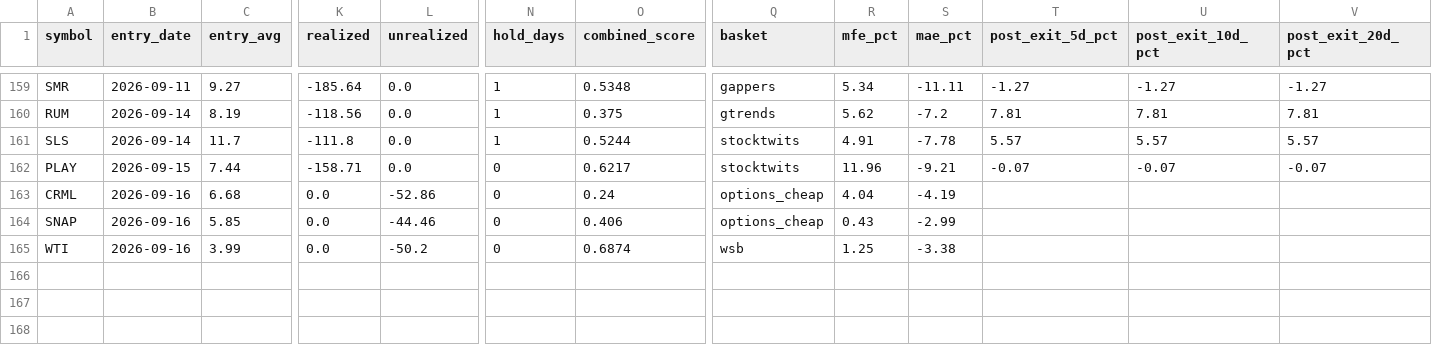
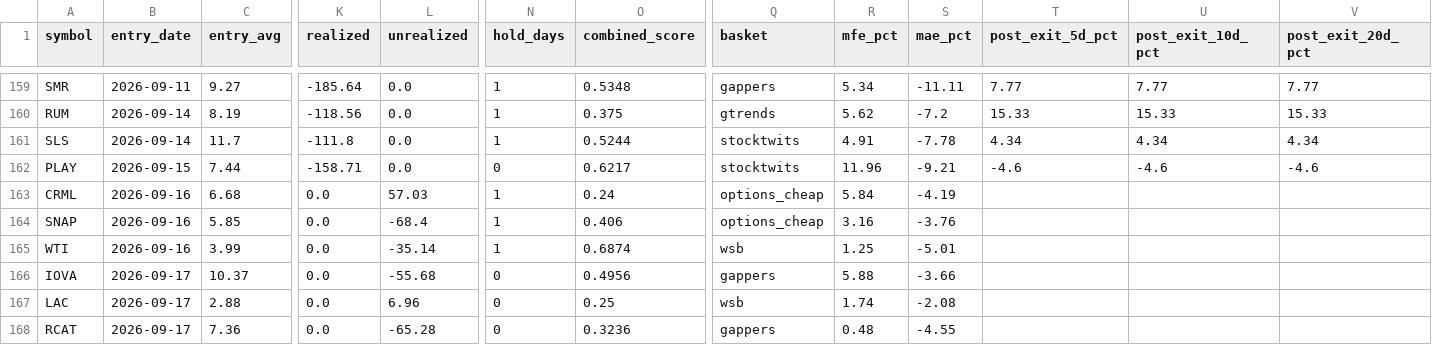
Before and after one commit to maciejmikulewiczpl-ux/Trading, a CSV file: logs/lottery_trade_ledger.csv, drawn as a sheet; only a part is shown, gaps mark what is left out; rows hold the shown columns only; the diff covers the shown part only; the diff names each change by its address in the sheet, - before the commit and + after, or states it on an @@ line.

```diff
--- a/logs/lottery_trade_ledger.csv
+++ b/logs/lottery_trade_ledger.csv
-T159 (post_exit_5d_pct): -1.27
+T159 (post_exit_5d_pct): 7.77
-U159 (post_exit_10d_pct): -1.27
+U159 (post_exit_10d_pct): 7.77
-V159 (post_exit_20d_pct): -1.27
+V159 (post_exit_20d_pct): 7.77
-T160 (post_exit_5d_pct): 7.81
+T160 (post_exit_5d_pct): 15.33
-U160 (post_exit_10d_pct): 7.81
+U160 (post_exit_10d_pct): 15.33
-V160 (post_exit_20d_pct): 7.81
+V160 (post_exit_20d_pct): 15.33
-T161 (post_exit_5d_pct): 5.57
+T161 (post_exit_5d_pct): 4.34
-U161 (post_exit_10d_pct): 5.57
+U161 (post_exit_10d_pct): 4.34
-V161 (post_exit_20d_pct): 5.57
+V161 (post_exit_20d_pct): 4.34
-T162 (post_exit_5d_pct): -0.07
+T162 (post_exit_5d_pct): -4.6
-U162 (post_exit_10d_pct): -0.07
+U162 (post_exit_10d_pct): -4.6
-V162 (post_exit_20d_pct): -0.07
+V162 (post_exit_20d_pct): -4.6
-L163 (unrealized): -52.86
+L163 (unrealized): 57.03
-N163:N165 (hold_days): 0
+N163:N165 (hold_days): 1
-R163 (mfe_pct): 4.04
+R163 (mfe_pct): 5.84
-L164 (unrealized): -44.46
+L164 (unrealized): -68.4
-R164 (mfe_pct): 0.43
+R164 (mfe_pct): 3.16
-S164 (mae_pct): -2.99
+S164 (mae_pct): -3.76
-L165 (unrealized): -50.2
+L165 (unrealized): -35.14
-S165 (mae_pct): -3.38
+S165 (mae_pct): -5.01
+row 166: IOVA | 2026-09-17 | 10.37 | 0.0 | -55.68 | 0 | 0.4956 | gappers | 5.88 | -3.66
+row 167: LAC | 2026-09-17 | 2.88 | 0.0 | 6.96 | 0 | 0.25 | wsb | 1.74 | -2.08
+row 168: RCAT | 2026-09-17 | 7.36 | 0.0 | -65.28 | 0 | 0.3236 | gappers | 0.48 | -4.55
```
Also changed, not shown: 59 edited cells elsewhere in this file, 2 other files.
